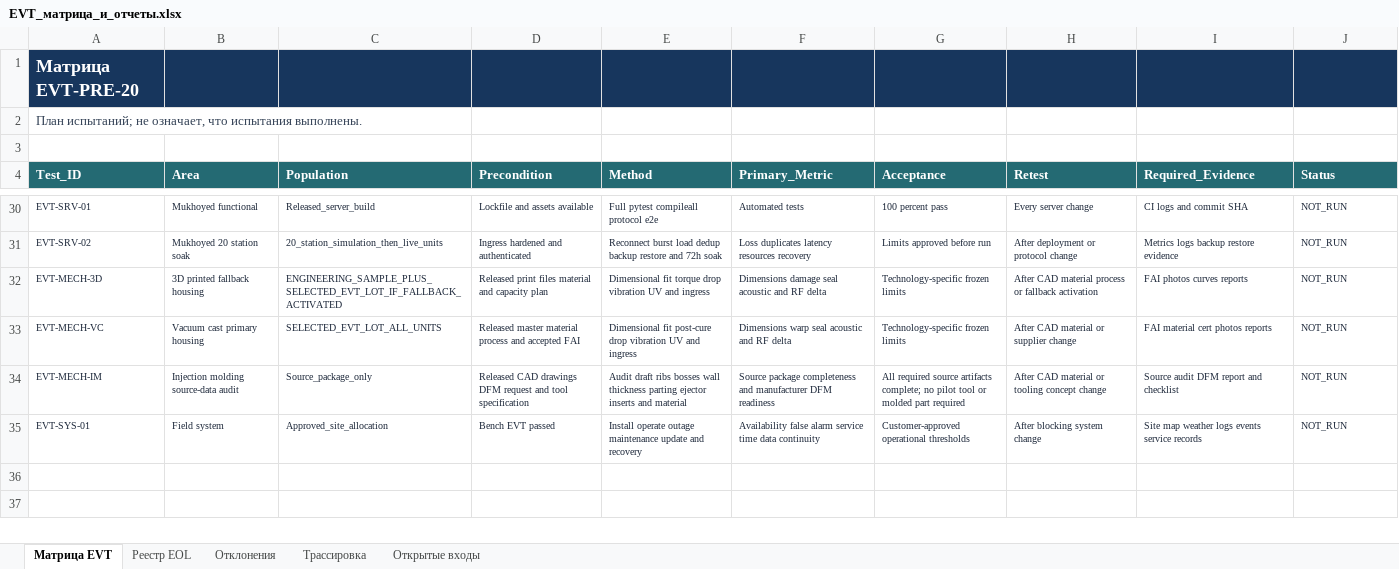
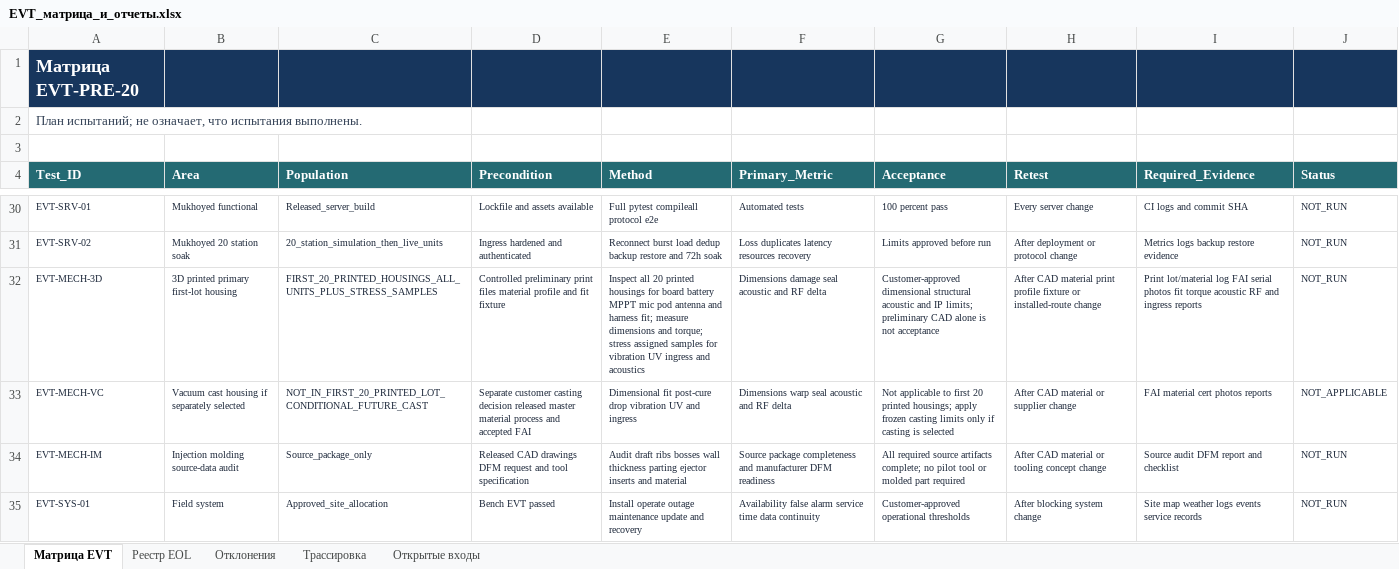
Before and after one commit to skif-ops/rs-zs-bpla, an Excel workbook: releases/evt-pre-20/2026-09-30-rev-d/Программа_EVT_и_Мухоед/02_Таблицы_испытаний_и_отчетов/EVT_матрица_и_отчеты.xlsx, sheet Матрица EVT, drawn as a sheet; only a part is shown, gaps mark what is left out; values as stored, in another font and other column widths than the file's, no borders; table styles not drawn; the diff covers the shown part only; the diff names each change by its address in the sheet, - before the commit and + after, or states it on an @@ line.

Commit message:
Promote EVT-PRE-20 Rev D1 test program to release branches

```diff
--- a/releases/evt-pre-20/2026-09-30-rev-d/Программа_EVT_и_Мухоед/02_Таблицы_испытаний_и_отчетов/EVT_матрица_и_отчеты.xlsx (sheet Матрица EVT)
+++ b/releases/evt-pre-20/2026-09-30-rev-d/Программа_EVT_и_Мухоед/02_Таблицы_испытаний_и_отчетов/EVT_матрица_и_отчеты.xlsx (sheet Матрица EVT)
-B32 (Area): 3D printed fallback housing
+B32 (Area): 3D printed primary first-lot housing
-C32 (Population): ENGINEERING_SAMPLE_PLUS_SELECTED_EVT_LOT_IF_FALLBACK_ACTIVATED
+C32 (Population): FIRST_20_PRINTED_HOUSINGS_ALL_UNITS_PLUS_STRESS_SAMPLES
-D32 (Precondition): Released print files material and capacity plan
+D32 (Precondition): Controlled preliminary print files material profile and fit fixture
-E32 (Method): Dimensional fit torque drop vibration UV and ingress
+E32 (Method): Inspect all 20 printed housings for board battery MPPT mic pod antenna and harness fit; measure dimensions and torque; stress assigned samples for vibration UV ingress and acoustics
-G32 (Acceptance): Technology-specific frozen limits
+G32 (Acceptance): Customer-approved dimensional structural acoustic and IP limits; preliminary CAD alone is not acceptance
-H32 (Retest): …CAD material process or fallback activation
+H32 (Retest): …CAD material print profile fixture or installed-route change
-I32 (Required_Evidence): FAI photos curves reports
+I32 (Required_Evidence): Print lot/material log FAI serial photos fit torque acoustic RF and ingress reports
-B33 (Area): Vacuum cast primary housing
+B33 (Area): Vacuum cast housing if separately selected
-C33 (Population): SELECTED_EVT_LOT_ALL_UNITS
+C33 (Population): NOT_IN_FIRST_20_PRINTED_LOT_CONDITIONAL_FUTURE_CAST
-D33 (Precondition): Released master material…
+D33 (Precondition): Separate customer casting decision released master material…
-G33 (Acceptance): Technology-specific frozen limits
+G33 (Acceptance): Not applicable to first 20 printed housings; apply frozen casting limits only if casting is selected
-J33 (Status): NOT_RUN
+J33 (Status): NOT_APPLICABLE
```
Also changed, not shown: 4 added rows and 1 edited cell elsewhere in this sheet, sheet Трассировка, sheet Открытые входы, 18 other files.
